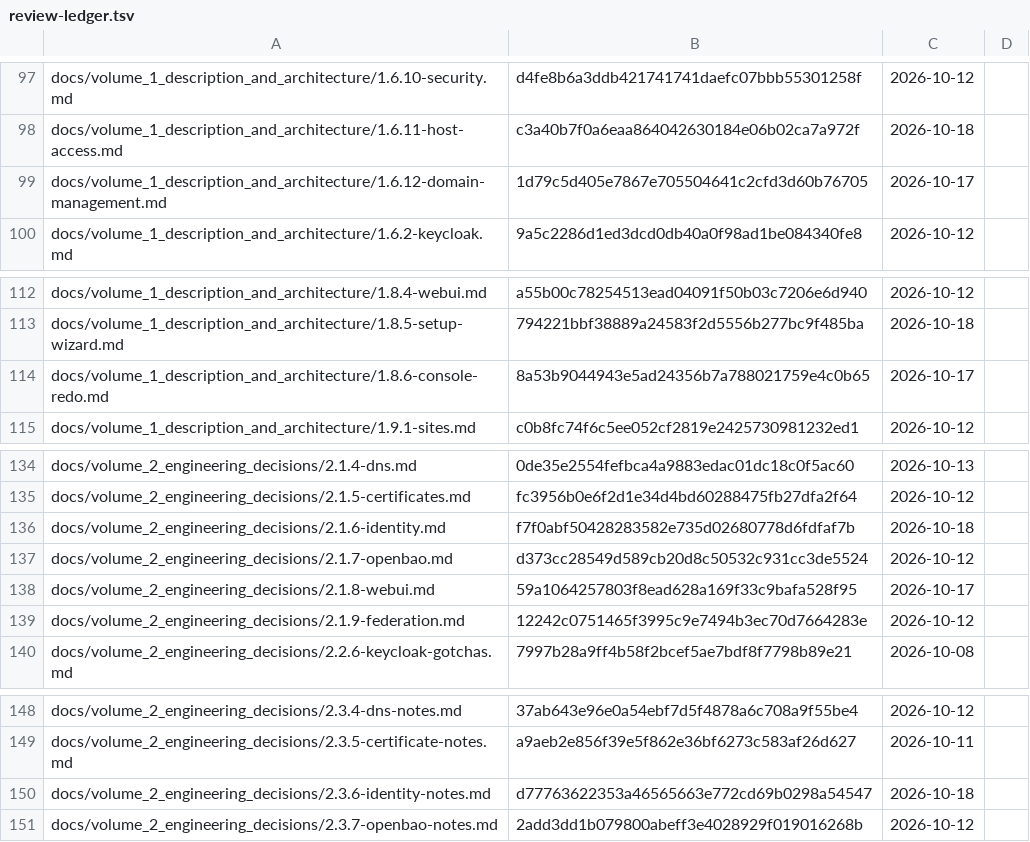
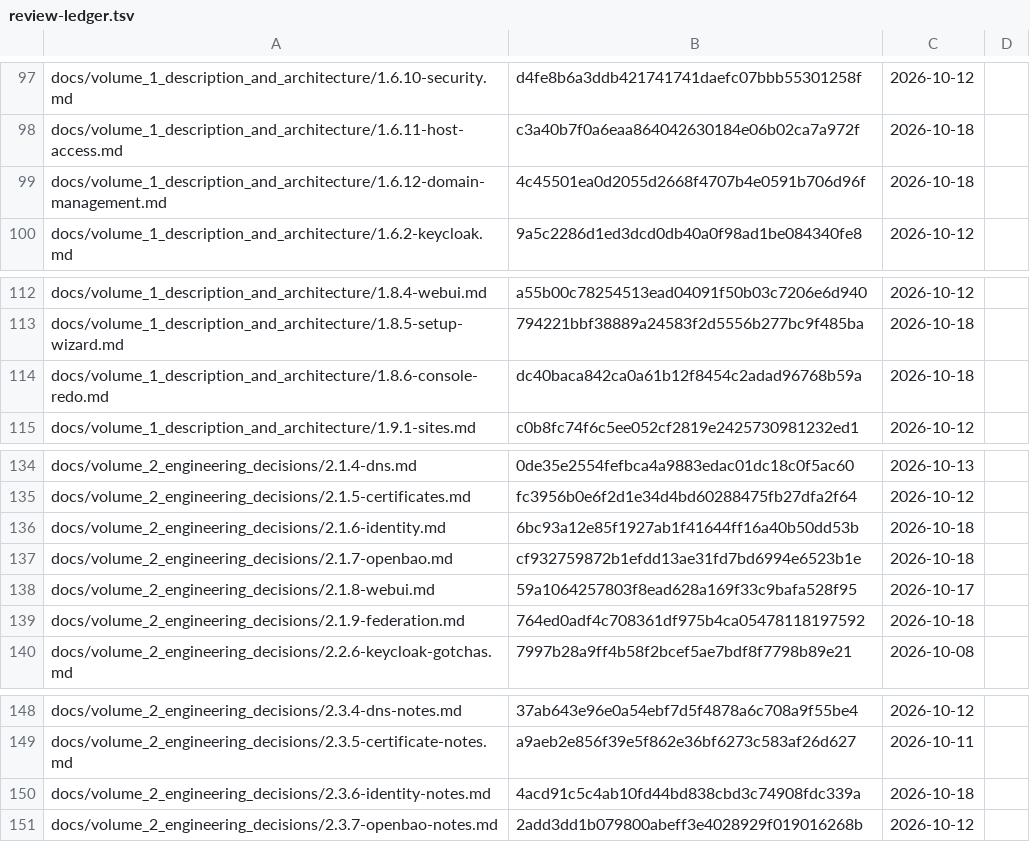
Before and after one commit to archdukejim/fabric-ctl, a TSV file: docs/volume_2_engineering_decisions/assets/review-ledger.tsv, drawn as a sheet; only a part is shown, gaps mark what is left out.

```diff
--- a/docs/volume_2_engineering_decisions/assets/review-ledger.tsv
+++ b/docs/volume_2_engineering_decisions/assets/review-ledger.tsv
@@ -98,3 +98,3 @@ docs/volume_1_description_and_architecture/1.6.10-security.md	d4fe8b6a3ddb421741
 docs/volume_1_description_and_architecture/1.6.11-host-access.md	c3a40b7f0a6eaa864042630184e06b02ca7a972f	2026-10-18	
-docs/volume_1_description_and_architecture/1.6.12-domain-management.md	1d79c5d405e7867e705504641c2cfd3d60b76705	2026-10-17	
+docs/volume_1_description_and_architecture/1.6.12-domain-management.md	4c45501ea0d2055d2668f4707b4e0591b706d96f	2026-10-18	
 docs/volume_1_description_and_architecture/1.6.2-keycloak.md	9a5c2286d1ed3dcd0db40a0f98ad1be084340fe8	2026-10-12	
@@ -113,3 +113,3 @@ docs/volume_1_description_and_architecture/1.8.4-webui.md	a55b00c78254513ead0409
 docs/volume_1_description_and_architecture/1.8.5-setup-wizard.md	794221bbf38889a24583f2d5556b277bc9f485ba	2026-10-18	
-docs/volume_1_description_and_architecture/1.8.6-console-redo.md	8a53b9044943e5ad24356b7a788021759e4c0b65	2026-10-17	
+docs/volume_1_description_and_architecture/1.8.6-console-redo.md	dc40baca842ca0a61b12f8454c2adad96768b59a	2026-10-18	
 docs/volume_1_description_and_architecture/1.9.1-sites.md	c0b8fc74f6c5ee052cf2819e2425730981232ed1	2026-10-12	
@@ -135,6 +135,6 @@ docs/volume_2_engineering_decisions/2.1.4-dns.md	0de35e2554fefbca4a9883edac01dc1
 docs/volume_2_engineering_decisions/2.1.5-certificates.md	fc3956b0e6f2d1e34d4bd60288475fb27dfa2f64	2026-10-12	
-docs/volume_2_engineering_decisions/2.1.6-identity.md	f7f0abf50428283582e735d02680778d6fdfaf7b	2026-10-18	
-docs/volume_2_engineering_decisions/2.1.7-openbao.md	d373cc28549d589cb20d8c50532c931cc3de5524	2026-10-12	
+docs/volume_2_engineering_decisions/2.1.6-identity.md	6bc93a12e85f1927ab1f41644ff16a40b50dd53b	2026-10-18	
+docs/volume_2_engineering_decisions/2.1.7-openbao.md	cf932759872b1efdd13ae31fd7bd6994e6523b1e	2026-10-18	
 docs/volume_2_engineering_decisions/2.1.8-webui.md	59a1064257803f8ead628a169f33c9bafa528f95	2026-10-17	
-docs/volume_2_engineering_decisions/2.1.9-federation.md	12242c0751465f3995c9e7494b3ec70d7664283e	2026-10-12	
+docs/volume_2_engineering_decisions/2.1.9-federation.md	764ed0adf4c708361df975b4ca05478118197592	2026-10-18	
 docs/volume_2_engineering_decisions/2.2.6-keycloak-gotchas.md	7997b28a9ff4b58f2bcef5ae7bdf8f7798b89e21	2026-10-08	
@@ -149,3 +149,3 @@ docs/volume_2_engineering_decisions/2.3.4-dns-notes.md	37ab643e96e0a54ebf7d5f487
 docs/volume_2_engineering_decisions/2.3.5-certificate-notes.md	a9aeb2e856f39e5f862e36bf6273c583af26d627	2026-10-11	
-docs/volume_2_engineering_decisions/2.3.6-identity-notes.md	d77763622353a46565663e772cd69b0298a54547	2026-10-18	
+docs/volume_2_engineering_decisions/2.3.6-identity-notes.md	4acd91c5c4ab10fd44bd838cbd3c74908fdc339a	2026-10-18	
 docs/volume_2_engineering_decisions/2.3.7-openbao-notes.md	2add3dd1b079800abeff3e4028929f019016268b	2026-10-12	
```
Also changed, not shown: 6 other files.
